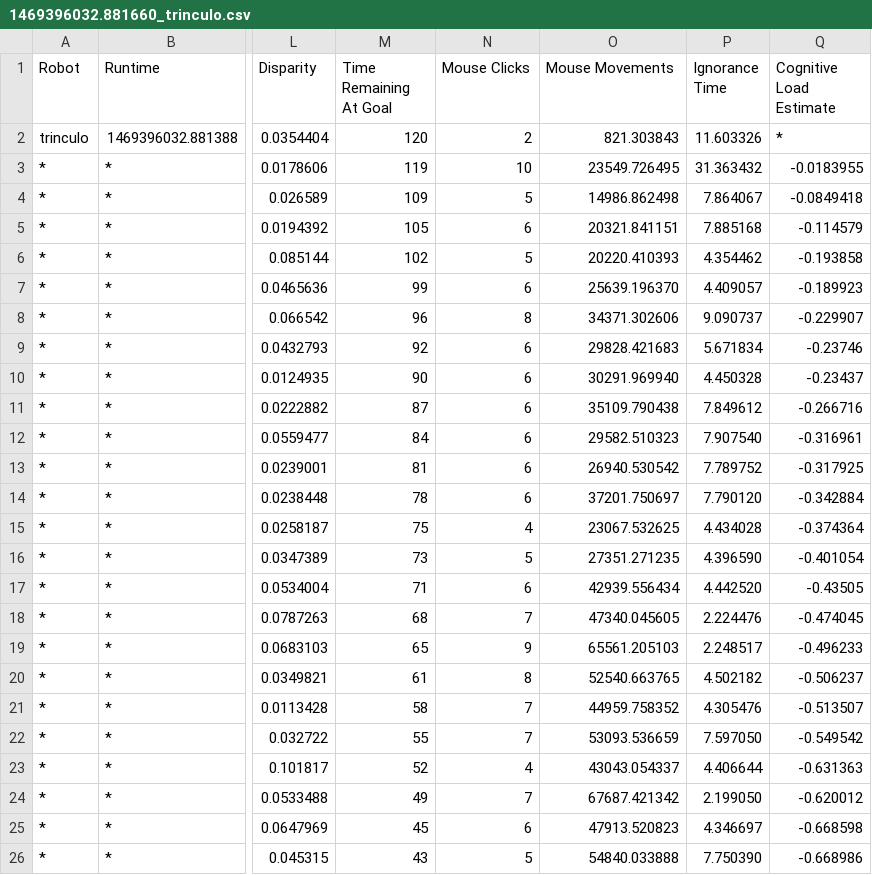
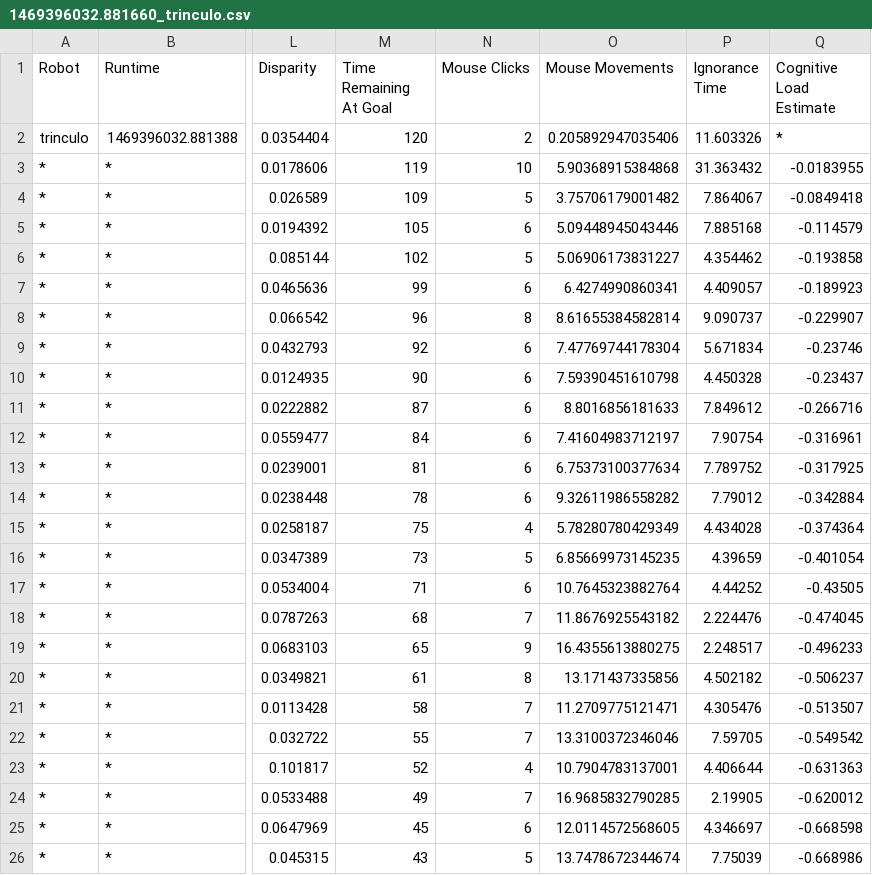
Before and after one commit to al-mahi/cognitive_stress, a CSV file: ROS_Packages/src/maze_game/export/model1/two/1469396032.881660_trinculo.csv, drawn as a sheet; only a part is shown, gaps mark what is left out; the diff covers the shown part only; the diff names each change by its address in the sheet, - before the commit and + after, or states it on an @@ line.

```diff
--- a/ROS_Packages/src/maze_game/export/model1/two/1469396032.881660_trinculo.csv
+++ b/ROS_Packages/src/maze_game/export/model1/two/1469396032.881660_trinculo.csv
-O2 (Mouse Movements): 821.303843
+O2 (Mouse Movements): 0.205892947035406
-O3 (Mouse Movements): 23549.726495
+O3 (Mouse Movements): 5.90368915384868
-O4 (Mouse Movements): 14986.862498
+O4 (Mouse Movements): 3.75706179001482
-O5 (Mouse Movements): 20321.841151
+O5 (Mouse Movements): 5.09448945043446
-O6 (Mouse Movements): 20220.410393
+O6 (Mouse Movements): 5.06906173831227
-O7 (Mouse Movements): 25639.196370
+O7 (Mouse Movements): 6.4274990860341
-O8 (Mouse Movements): 34371.302606
+O8 (Mouse Movements): 8.61655384582814
-O9 (Mouse Movements): 29828.421683
+O9 (Mouse Movements): 7.47769744178304
-O10 (Mouse Movements): 30291.969940
+O10 (Mouse Movements): 7.59390451610798
-O11 (Mouse Movements): 35109.790438
+O11 (Mouse Movements): 8.8016856181633
-O12 (Mouse Movements): 29582.510323
+O12 (Mouse Movements): 7.41604983712197
-P12 (Ignorance Time): 7.907540
+P12 (Ignorance Time): 7.90754
-O13 (Mouse Movements): 26940.530542
+O13 (Mouse Movements): 6.75373100377634
-O14 (Mouse Movements): 37201.750697
+O14 (Mouse Movements): 9.32611986558282
-P14 (Ignorance Time): 7.790120
+P14 (Ignorance Time): 7.79012
-O15 (Mouse Movements): 23067.532625
+O15 (Mouse Movements): 5.78280780429349
-O16 (Mouse Movements): 27351.271235
+O16 (Mouse Movements): 6.85669973145235
-P16 (Ignorance Time): 4.396590
+P16 (Ignorance Time): 4.39659
-O17 (Mouse Movements): 42939.556434
+O17 (Mouse Movements): 10.7645323882764
-P17 (Ignorance Time): 4.442520
+P17 (Ignorance Time): 4.44252
-O18 (Mouse Movements): 47340.045605
+O18 (Mouse Movements): 11.8676925543182
-O19 (Mouse Movements): 65561.205103
+O19 (Mouse Movements): 16.4355613880275
-O20 (Mouse Movements): 52540.663765
+O20 (Mouse Movements): 13.171437335856
-O21 (Mouse Movements): 44959.758352
+O21 (Mouse Movements): 11.2709775121471
-O22 (Mouse Movements): 53093.536659
+O22 (Mouse Movements): 13.3100372346046
-P22 (Ignorance Time): 7.597050
+P22 (Ignorance Time): 7.59705
-O23 (Mouse Movements): 43043.054337
+O23 (Mouse Movements): 10.7904783137001
-O24 (Mouse Movements): 67687.421342
+O24 (Mouse Movements): 16.9685832790285
-P24 (Ignorance Time): 2.199050
+P24 (Ignorance Time): 2.19905
-O25 (Mouse Movements): 47913.520823
+O25 (Mouse Movements): 12.0114572568605
-O26 (Mouse Movements): 54840.033888
+O26 (Mouse Movements): 13.7478672344674
-P26 (Ignorance Time): 7.750390
+P26 (Ignorance Time): 7.75039
```
Also changed, not shown: 15 edited cells elsewhere in this file, ROS_Packages/src/maze_game/export/model1/one/1469403325.104237_miranda.csv, ROS_Packages/src/maze_game/export/model1/three/1469407392.670426_miranda.csv, 30 other files.
